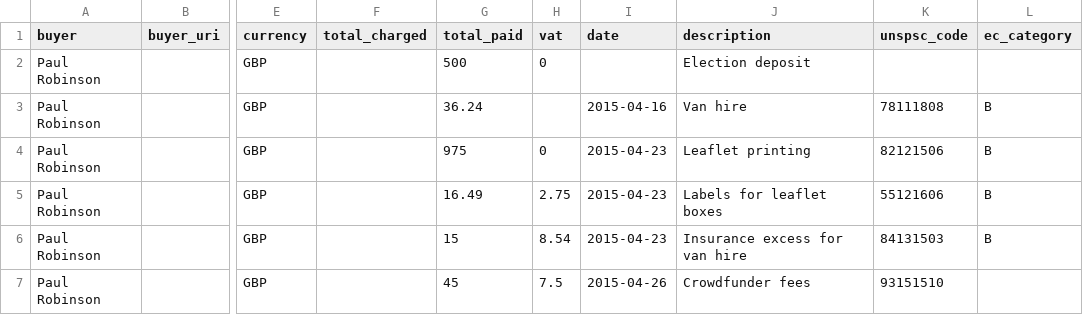
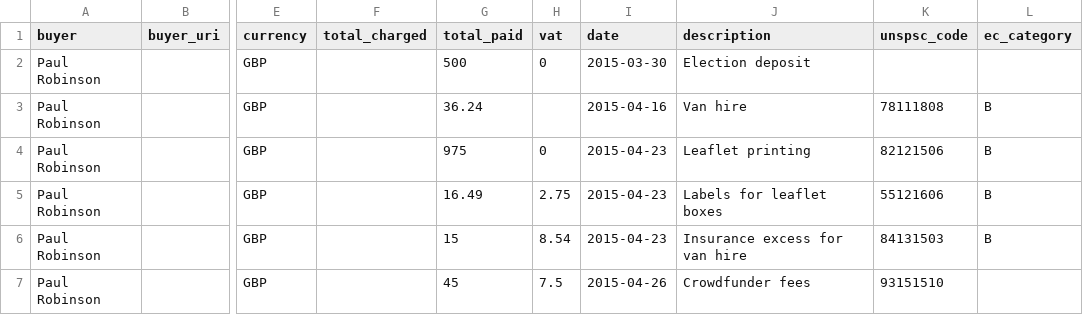
Before and after one commit to SomethingNewUK/finances, a CSV file: swsurrey/expenditure.csv, drawn as a sheet; only a part is shown, gaps mark what is left out; the diff names each change by its address in the sheet, - before the commit and + after, or states it on an @@ line.

Commit message:
fix mising date on sw surrey deposit

```diff
--- a/swsurrey/expenditure.csv
+++ b/swsurrey/expenditure.csv
-I2 (date): (empty)
+I2 (date): 2015-03-30
```
